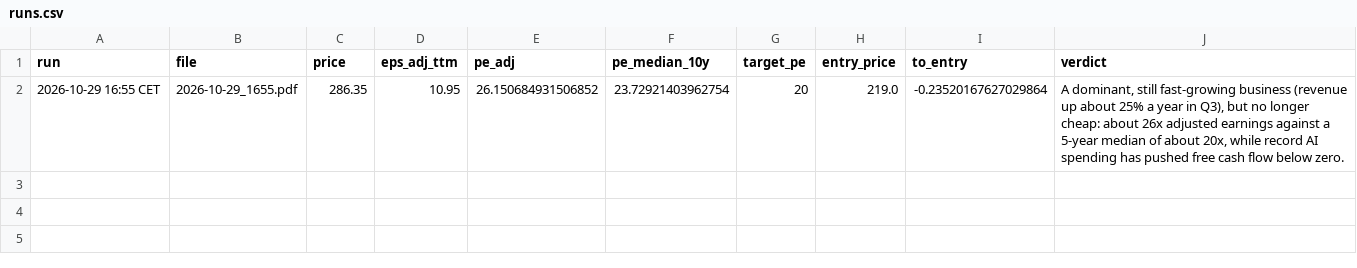
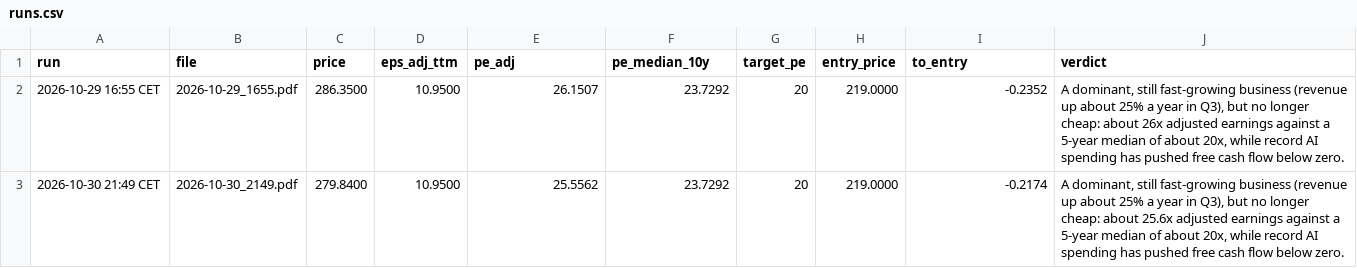
Before and after one commit to khalilvandian/Stock-analysis, a CSV file: analyses/GOOGL/runs.csv, drawn as a sheet.

```diff
--- a/analyses/GOOGL/runs.csv
+++ b/analyses/GOOGL/runs.csv
@@ -1,2 +1,3 @@
 run,file,price,eps_adj_ttm,pe_adj,pe_median_10y,target_pe,entry_price,to_entry,verdict
-2026-10-29 16:55 CET,2026-10-29_1655.pdf,286.35,10.95,26.150684931506852,23.72921403962754,20,219.0,-0.23520167627029864,"A dominant, still fast-growing business (revenue up about 25% a year in Q3), but no longer cheap: about 26x adjusted earnings against a 5-year median of about 20x, while record AI spending has pushed free cash flow below zero."
+2026-10-29 16:55 CET,2026-10-29_1655.pdf,286.3500,10.9500,26.1507,23.7292,20,219.0000,-0.2352,"A dominant, still fast-growing business (revenue up about 25% a year in Q3), but no longer cheap: about 26x adjusted earnings against a 5-year median of about 20x, while record AI spending has pushed free cash flow below zero."
+2026-10-30 21:49 CET,2026-10-30_2149.pdf,279.8400,10.9500,25.5562,23.7292,20,219.0000,-0.2174,"A dominant, still fast-growing business (revenue up about 25% a year in Q3), but no longer cheap: about 25.6x adjusted earnings against a 5-year median of about 20x, while record AI spending has pushed free cash flow below zero."
```
Also changed, not shown: analyses/BKNG/runs.csv, analyses/BSX/runs.csv, 26 other files.
